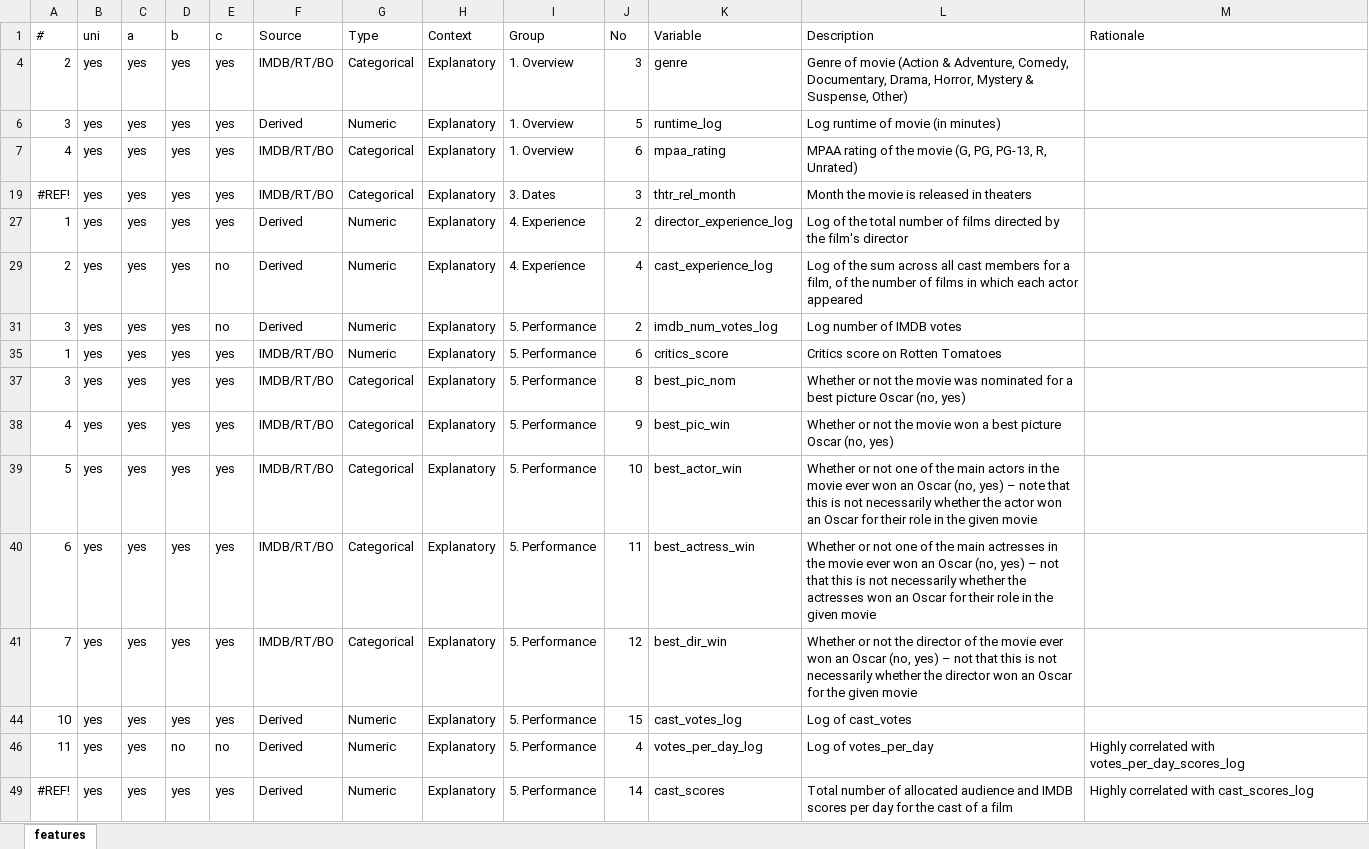
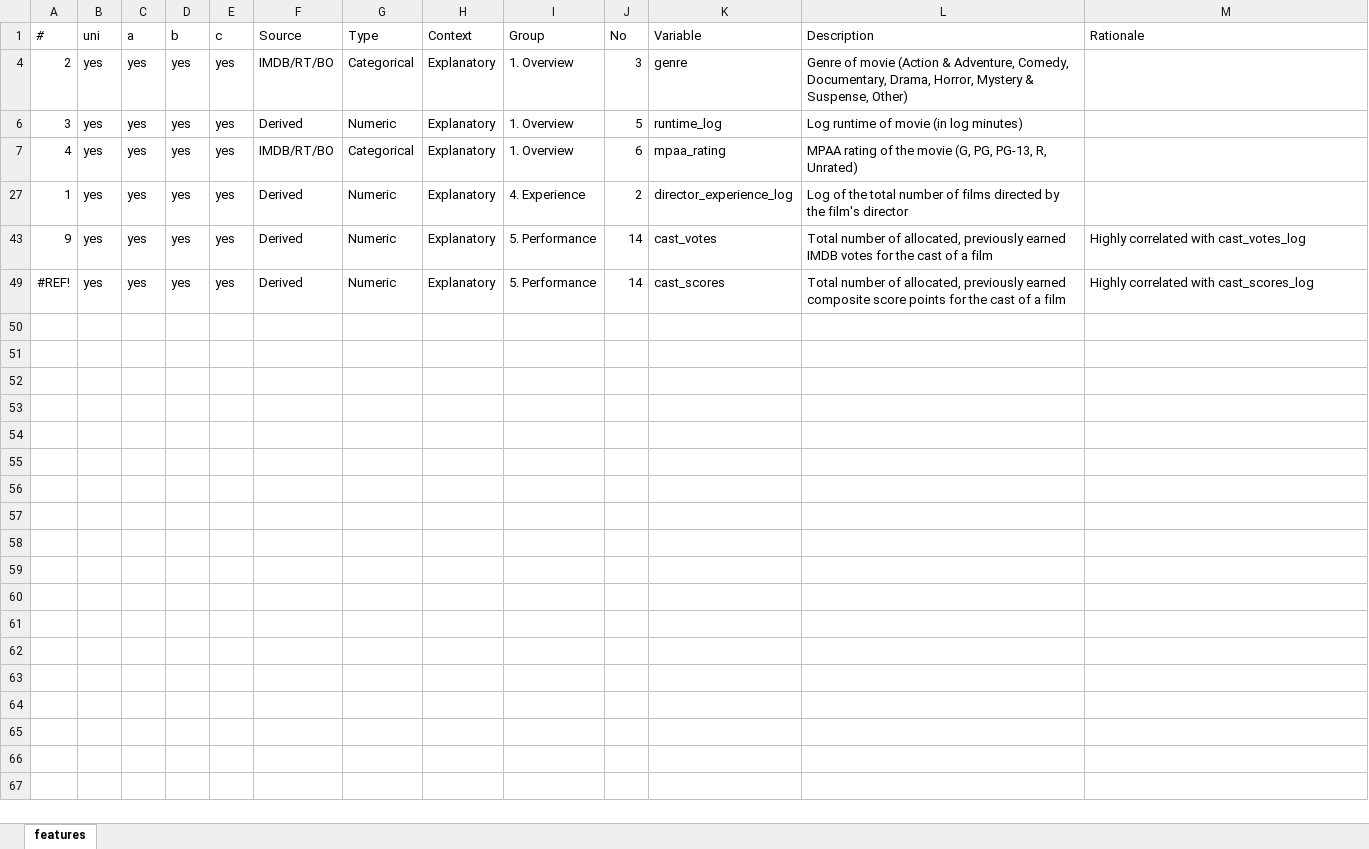
Before and after one commit to DataScienceSalon/mdb, an Excel workbook: data/features.xlsx, sheet features, drawn as a sheet; values as stored, in another font and other column widths than the file's, no borders; removed rows and columns are numbered as before the commit, all else as after; the diff names each change by its address in the sheet, - before the commit and + after, or states it on an @@ line.

```diff
--- a/data/features.xlsx (sheet features)
+++ b/data/features.xlsx (sheet features)
-L6 (Description): Log runtime of movie (in minutes)
+L6 (Description): Log runtime of movie (in log minutes)
-row 19: #REF! | yes | yes | yes | yes | IMDB/RT/BO | Categorical | Explanatory | 3. Dates | 3 | thtr_rel_month | Month the movie is released in theaters
@@ row 29 hidden: 2 | yes | yes | yes | no | Derived | Numeric | Explanatory | 4. Experience | 4 | cast_experience_log | Log of the sum across all cast members for a film, of the number of films in which each actor appeared @@
@@ row 31 hidden: 3 | yes | yes | yes | no | Derived | Numeric | Explanatory | 5. Performance | 2 | imdb_num_votes_log | Log number of IMDB votes @@
-row 35: 1 | yes | yes | yes | yes | IMDB/RT/BO | Numeric | Explanatory | 5. Performance | 6 | critics_score | Critics score on Rotten Tomatoes
-row 37: 3 | yes | yes | yes | yes | IMDB/RT/BO | Categorical | Explanatory | 5. Performance | 8 | best_pic_nom | Whether or not the movie was nominated for a best picture Oscar (no, yes)
-row 38: 4 | yes | yes | yes | yes | IMDB/RT/BO | Categorical | Explanatory | 5. Performance | 9 | best_pic_win | Whether or not the movie won a best picture Oscar (no, yes)
-row 39: 5 | yes | yes | yes | yes | IMDB/RT/BO | Categorical | Explanatory | 5. Performance | 10 | best_actor_win | Whether or not one of the main actors in the movie ever won an Oscar (no, yes) – note that this is not necessarily whether the actor won an Oscar for their role in the given movie
-row 40: 6 | yes | yes | yes | yes | IMDB/RT/BO | Categorical | Explanatory | 5. Performance | 11 | best_actress_win | Whether or not one of the main actresses in the movie ever won an Oscar (no, yes) – not that this is not necessarily whether the actresses won an Oscar for their role in the given movie
-row 41: 7 | yes | yes | yes | yes | IMDB/RT/BO | Categorical | Explanatory | 5. Performance | 12 | best_dir_win | Whether or not the director of the movie ever won an Oscar (no, yes) – not that this is not necessarily whether the director won an Oscar for the given movie
-A43 (#): 10
+A43 (#): 9
-J43 (No): 15
+J43 (No): 14
-K43 (Variable): cast_votes_log
+K43 (Variable): cast_votes
-L43 (Description): Log of cast_votes
+L43 (Description): Total number of allocated, previously earned IMDB votes for the cast of a film
-M43 (Rationale): (empty)
+M43 (Rationale): Highly correlated with cast_votes_log
@@ row 46 hidden: 11 | yes | yes | no | no | Derived | Numeric | Explanatory | 5. Performance | 4 | votes_per_day_log | Log of votes_per_day | Highly correlated with votes_per_day_scores_log @@
-L49 (Description): …number of allocated audience and IMDB scores per day for the…
+L49 (Description): …number of allocated, previously earned composite score points for the…
```
Also changed, not shown: hidden cells, 8 other files.
